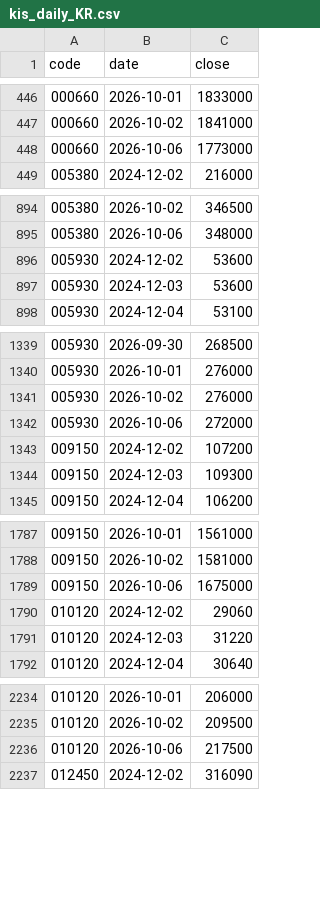
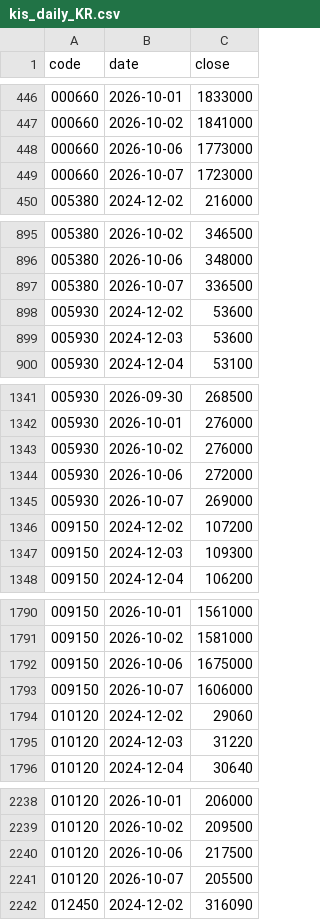
Before and after one commit to jongkwon82-source/jjeom1pro-prices, a CSV file: data/kis_daily_KR.csv, drawn as a sheet; only a part is shown, gaps mark what is left out; the diff covers the shown part only.

```diff
--- a/data/kis_daily_KR.csv
+++ b/data/kis_daily_KR.csv
@@ -448,2 +448,3 @@ code,date,close
 000660,2026-10-06,1773000
+000660,2026-10-07,1723000
 005380,2024-12-02,216000
@@ -895,2 +896,3 @@ code,date,close
 005380,2026-10-06,348000
+005380,2026-10-07,336500
 005930,2024-12-02,53600
@@ -1342,2 +1344,3 @@ code,date,close
 005930,2026-10-06,272000
+005930,2026-10-07,269000
 009150,2024-12-02,107200
@@ -1789,2 +1792,3 @@ code,date,close
 009150,2026-10-06,1675000
+009150,2026-10-07,1606000
 010120,2024-12-02,29060
@@ -2236,2 +2240,3 @@ code,date,close
 010120,2026-10-06,217500
+010120,2026-10-07,205500
 012450,2024-12-02,316090
```
Also changed, not shown: 22 added rows elsewhere in this file, data/kis_daily_US.csv.
